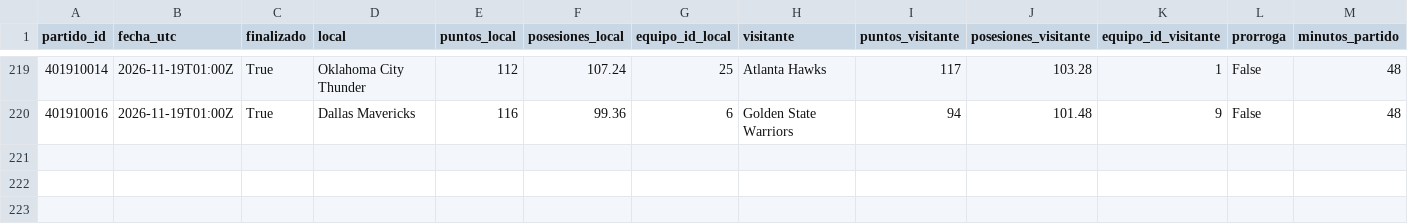
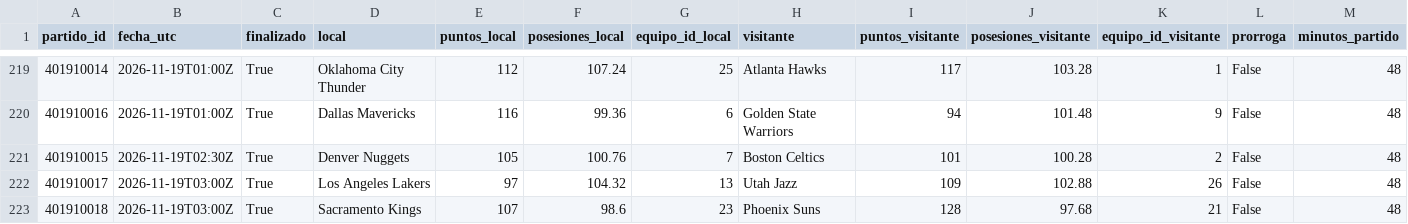
Before and after one commit to xooads1985-afk/nfl-betting-app, a CSV file: nba_historial_pace.csv, drawn as a sheet; only a part is shown, gaps mark what is left out; rows hold the shown columns only; the diff names each change by its address in the sheet, - before the commit and + after, or states it on an @@ line.

```diff
--- a/nba_historial_pace.csv
+++ b/nba_historial_pace.csv
+row 221: 401910015 | 2026-11-19T02:30Z | True | Denver Nuggets | 105 | 100.76 | 7 | Boston Celtics | 101 | 100.28 | 2 | False | 48
+row 222: 401910017 | 2026-11-19T03:00Z | True | Los Angeles Lakers | 97 | 104.32 | 13 | Utah Jazz | 109 | 102.88 | 26 | False | 48
+row 223: 401910018 | 2026-11-19T03:00Z | True | Sacramento Kings | 107 | 98.6 | 23 | Phoenix Suns | 128 | 97.68 | 21 | False | 48
```
Also changed, not shown: nba_historial_pace_periodos_validado.csv.
